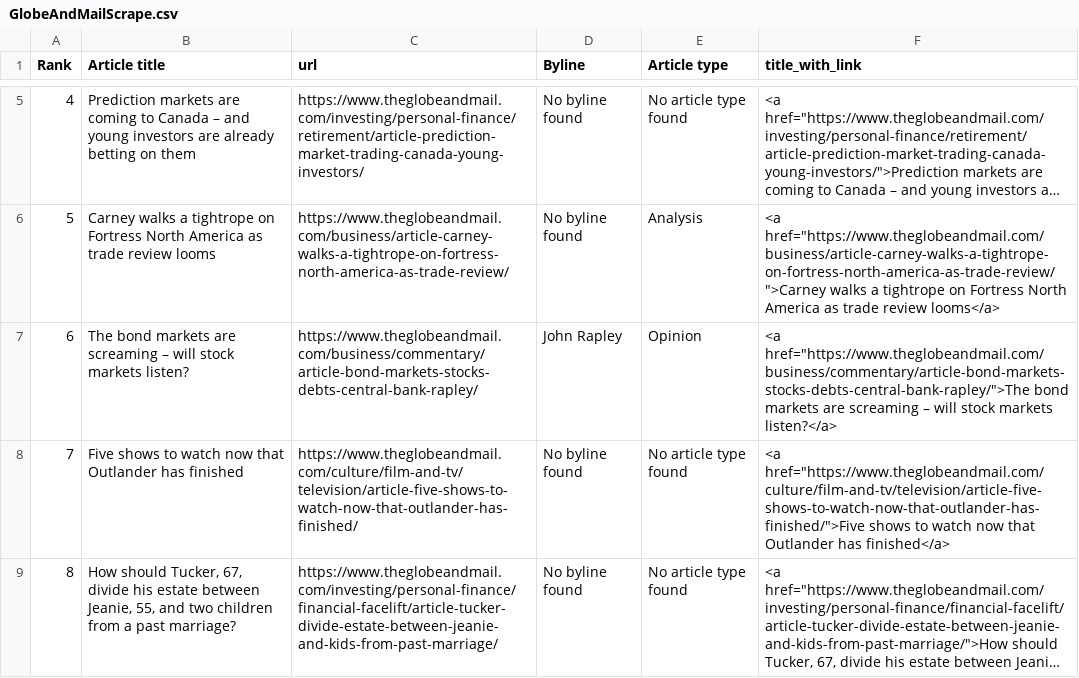
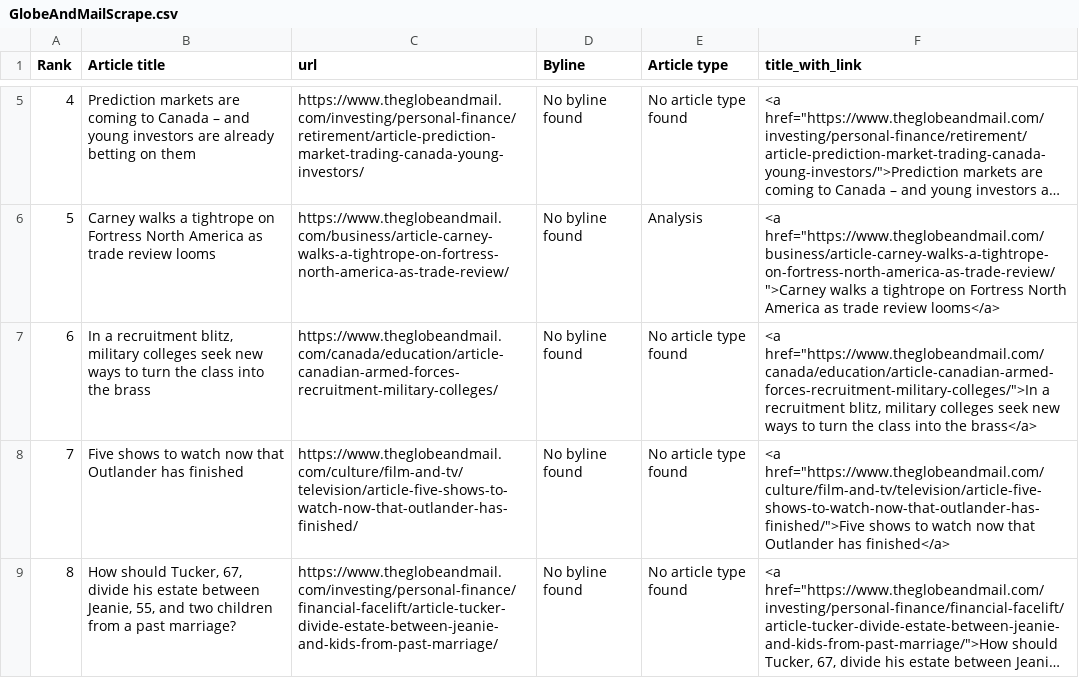
Before and after one commit to caoramckenna/canada-news-trending-stories, a CSV file: GlobeAndMailScrape.csv, drawn as a sheet; only a part is shown, gaps mark what is left out; long unchanged cells end in ….

```diff
--- a/GlobeAndMailScrape.csv
+++ b/GlobeAndMailScrape.csv
@@ -6,3 +6,3 @@ Rank,Article title,url,Byline,Article type,title_with_link
 5,Carney walks a tightrope on Fortress North America as trade review looms,https://www.theglobeandmail.com/business/article-carney-walks-a-tightrope-on-fortress-north-america-as-trade-review/,No byline found,Analysis,"<a href=""https://www.theglobeandmail.com/business/article-carney-walks-a-tightrope-on-fortress-north-america-as-trade-review/"">Carney walks a tightrope on Fortress North America as trade review looms</a>"
-6,The bond markets are screaming – will stock markets listen?,https://www.theglobeandmail.com/business/commentary/article-bond-markets-stocks-debts-central-bank-rapley/,John Rapley,Opinion,"<a href=""https://www.theglobeandmail.com/business/commentary/article-bond-markets-stocks-debts-central-bank-rapley/"">The bond markets are screaming – will stock markets listen?</a>"
+6,"In a recruitment blitz, military colleges seek new ways to turn the class into the brass",https://www.theglobeandmail.com/canada/education/article-canadian-armed-forces-recruitment-military-colleges/,No byline found,No article type found,"<a href=""https://www.theglobeandmail.com/canada/education/article-canadian-armed-forces-recruitment-military-colleges/"">In a recruitment blitz, military colleges seek new ways to turn the class into the brass</a>"
 7,Five shows to watch now that Outlander has finished,https://www.theglobeandmail.com/culture/film-and-tv/television/article-five-shows-to-watch-now-that-outlander-has-finished/,No byline found,No article type found,"<a href=""https://www.theglobeandmail.com/culture/film-and-tv/television/article-five-shows-to-watch-now-that-outlander-has-finished/"">Five shows to watch now that Outlander has finished</a>"
```
Also changed, not shown: NationalPostScrape.csv, 4 other files.
